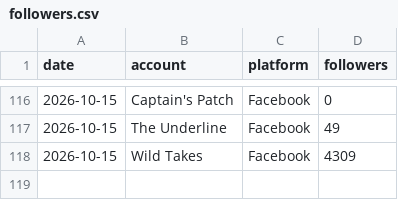
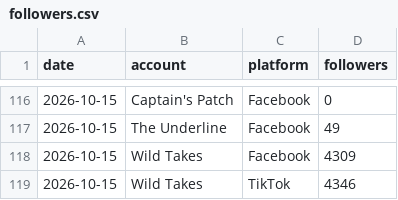
Before and after one commit to 10000takes/10k-takes-data, a CSV file: followers.csv, drawn as a sheet; only a part is shown, gaps mark what is left out.

```diff
--- a/followers.csv
+++ b/followers.csv
@@ -118 +118,2 @@ date,account,platform,followers
 2026-10-15,Wild Takes,Facebook,4309
+2026-10-15,Wild Takes,TikTok,4346
```
Also changed, not shown: metrics.csv.
